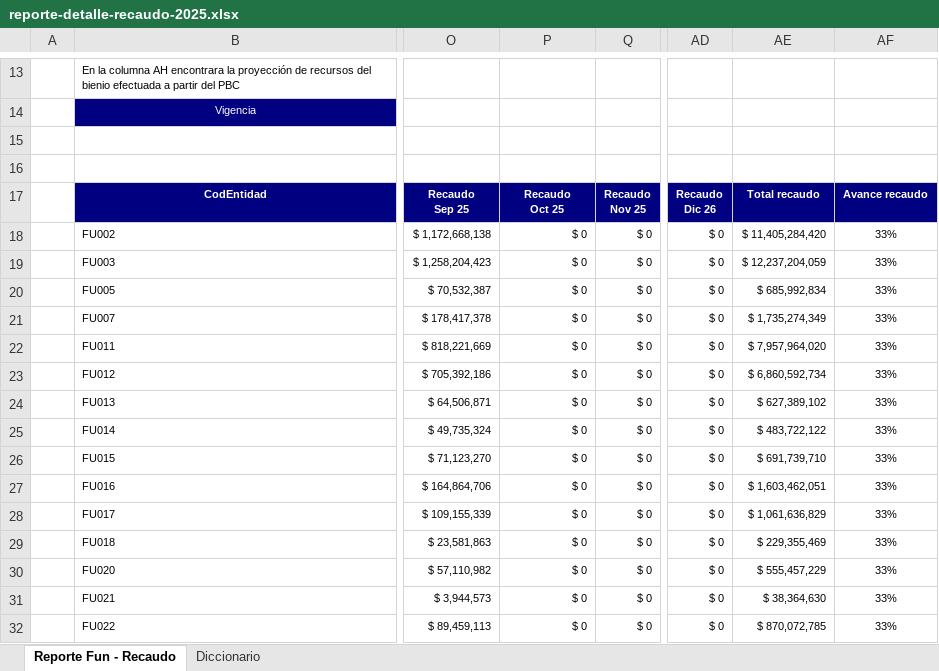
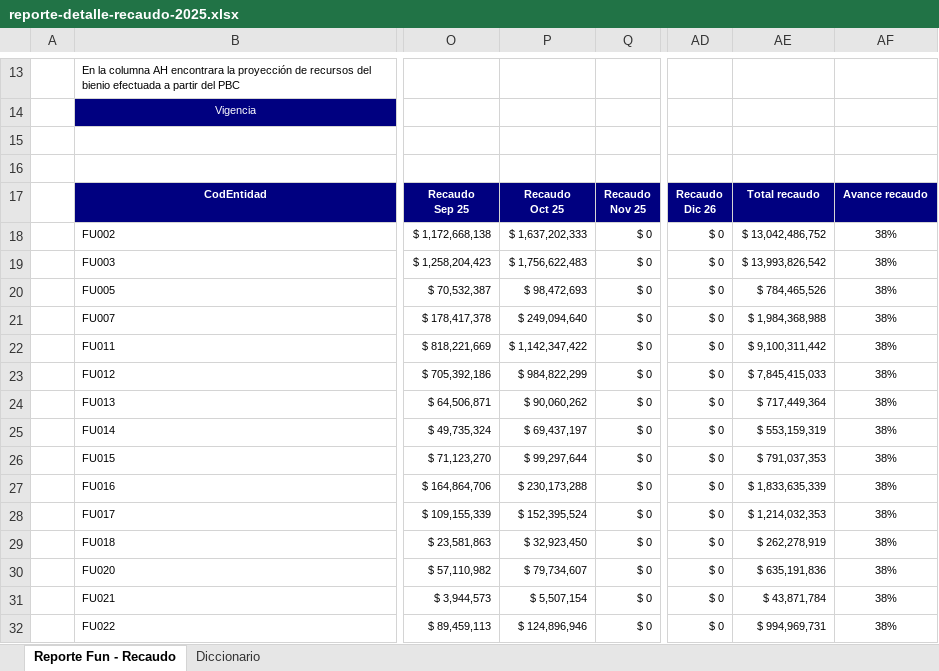
Before and after one commit to epiragauta/SICODIS, an Excel workbook: src/assets/data/reporte-detalle-recaudo-2025.xlsx, sheet Reporte Fun - Recaudo, drawn as a sheet; only a part is shown, gaps mark what is left out; values as stored, in another font and other column widths than the file's, no borders; charts and pictures not drawn; the diff covers the shown part only; the diff names each change by its address in the sheet, - before the commit and + after, or states it on an @@ line.

```diff
--- a/src/assets/data/reporte-detalle-recaudo-2025.xlsx (sheet Reporte Fun - Recaudo)
+++ b/src/assets/data/reporte-detalle-recaudo-2025.xlsx (sheet Reporte Fun - Recaudo)
-P18: $ 0
+P18: $ 1,637,202,333
-AE18: $ 11,405,284,420
+AE18: $ 13,042,486,752
-AF18:AF32: 33%
+AF18:AF32: 38%
-P19: $ 0
+P19: $ 1,756,622,483
-AE19: $ 12,237,204,059
+AE19: $ 13,993,826,542
-P20: $ 0
+P20: $ 98,472,693
-AE20: $ 685,992,834
+AE20: $ 784,465,526
-P21: $ 0
+P21: $ 249,094,640
-AE21: $ 1,735,274,349
+AE21: $ 1,984,368,988
-P22: $ 0
+P22: $ 1,142,347,422
-AE22: $ 7,957,964,020
+AE22: $ 9,100,311,442
-P23: $ 0
+P23: $ 984,822,299
-AE23: $ 6,860,592,734
+AE23: $ 7,845,415,033
-P24: $ 0
+P24: $ 90,060,262
-AE24: $ 627,389,102
+AE24: $ 717,449,364
-P25: $ 0
+P25: $ 69,437,197
-AE25: $ 483,722,122
+AE25: $ 553,159,319
-P26: $ 0
+P26: $ 99,297,644
-AE26: $ 691,739,710
+AE26: $ 791,037,353
-P27: $ 0
+P27: $ 230,173,288
-AE27: $ 1,603,462,051
+AE27: $ 1,833,635,339
-P28: $ 0
+P28: $ 152,395,524
-AE28: $ 1,061,636,829
+AE28: $ 1,214,032,353
-P29: $ 0
+P29: $ 32,923,450
-AE29: $ 229,355,469
+AE29: $ 262,278,919
-P30: $ 0
+P30: $ 79,734,607
-AE30: $ 555,457,229
+AE30: $ 635,191,836
-P31: $ 0
+P31: $ 5,507,154
-AE31: $ 38,364,630
+AE31: $ 43,871,784
-P32: $ 0
+P32: $ 124,896,946
-AE32: $ 870,072,785
+AE32: $ 994,969,731
```
Also changed, not shown: 73 edited cells elsewhere in this sheet, src/assets/data/reporte-gestion-financiera-2025.xlsx.
